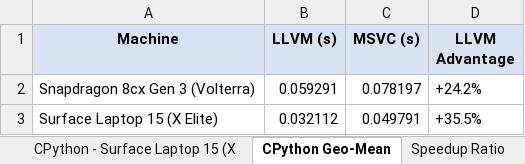
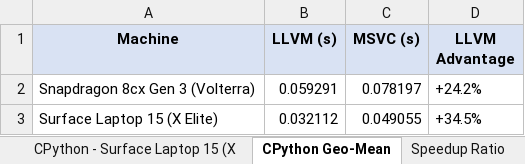
Before and after one commit to khmyznikov/llvm-msvc-arm64-paper, an Excel workbook: results/performance_comparison.xlsx, sheet CPython Geo-Mean, drawn as a sheet; values as stored, in another font and other column widths than the file's, no borders; charts and pictures not drawn; the diff names each change by its address in the sheet, - before the commit and + after, or states it on an @@ line.

```diff
--- a/results/performance_comparison.xlsx (sheet CPython Geo-Mean)
+++ b/results/performance_comparison.xlsx (sheet CPython Geo-Mean)
-C3 (MSVC (s)): 0.049791
+C3 (MSVC (s)): 0.049055
-D3 (LLVM Advantage): +35.5%
+D3 (LLVM Advantage): +34.5%
```
Also changed, not shown: sheet CPython - Surface Laptop 15 (X, sheet Overview, sheet NumPy, sheet Overview Chart, sheet LLVM Advantage %, sheet Speedup Ratio, 2 more sheets, 5 other files.
